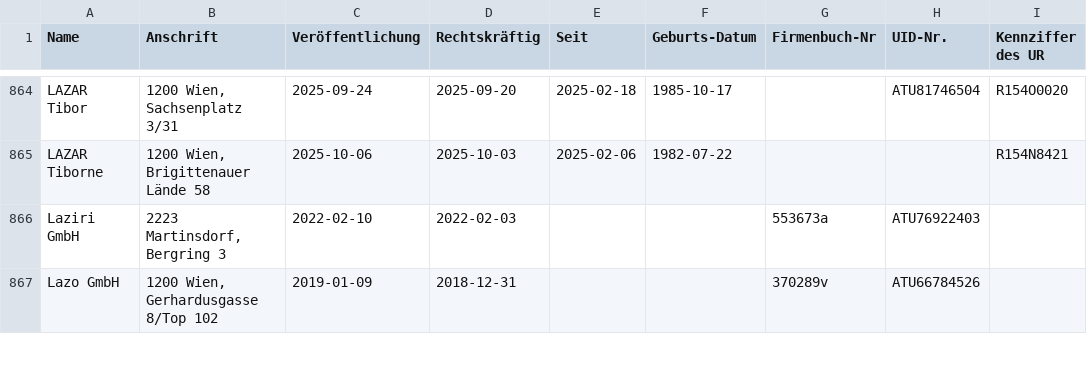
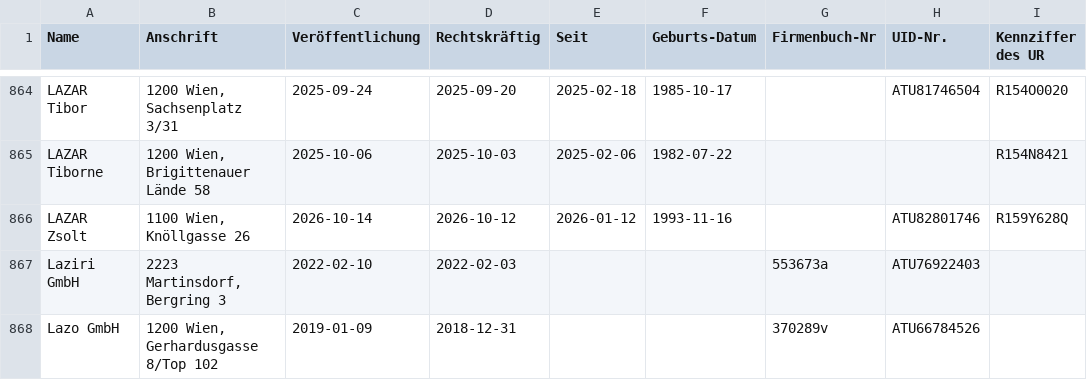
Before and after one commit to arjoma/scheinfirmen-at, a CSV file: data/scheinfirmen.csv, drawn as a sheet; only a part is shown, gaps mark what is left out; the diff names each change by its address in the sheet, - before the commit and + after, or states it on an @@ line.

```diff
--- a/data/scheinfirmen.csv
+++ b/data/scheinfirmen.csv
+row 866: LAZAR Zsolt | 1100 Wien, Knöllgasse 26 | 2026-10-14 | 2026-10-12 | 2026-01-12 | 1993-11-16 |  | ATU82801746 | R159Y628Q
```
Also changed, not shown: 3 other files.
